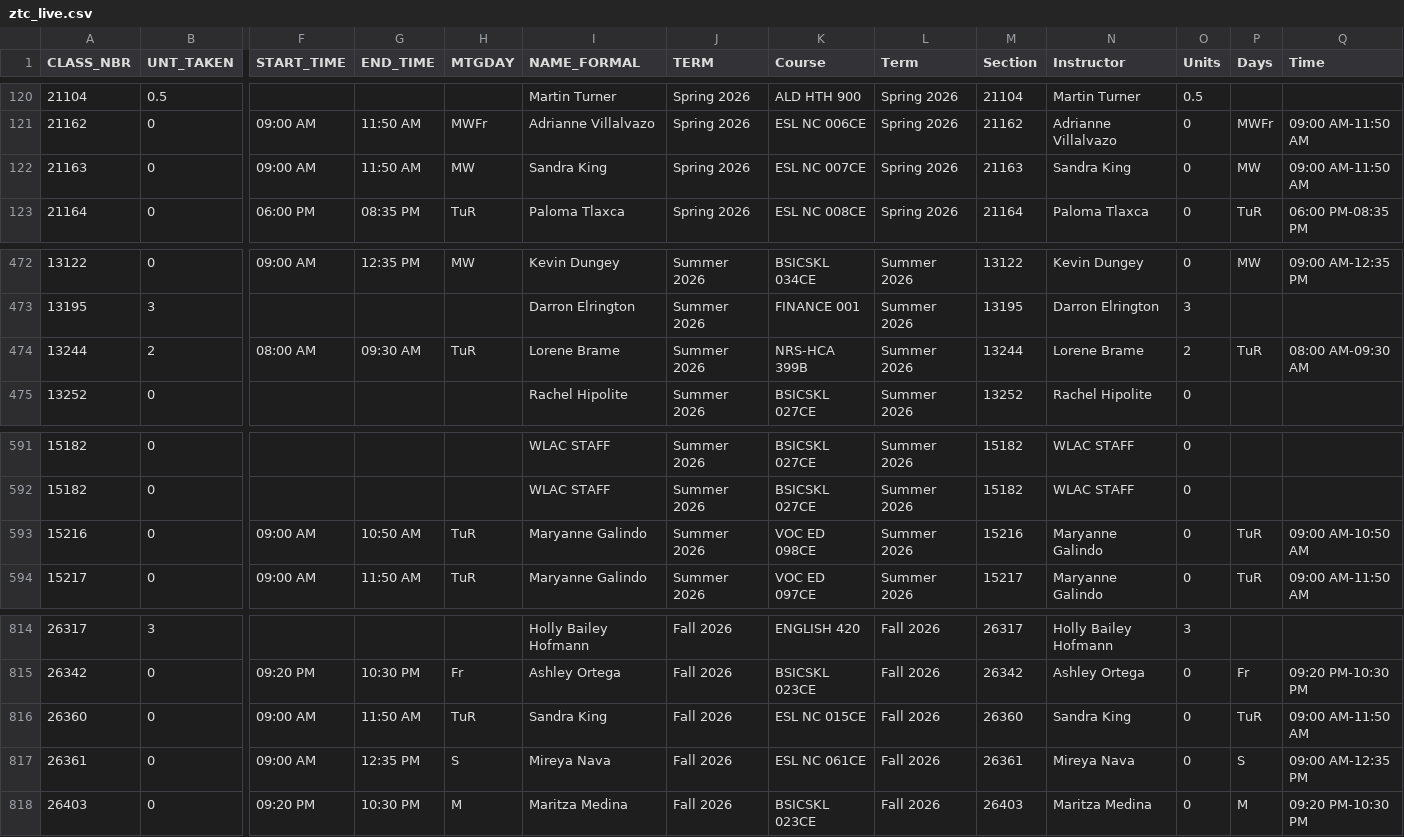
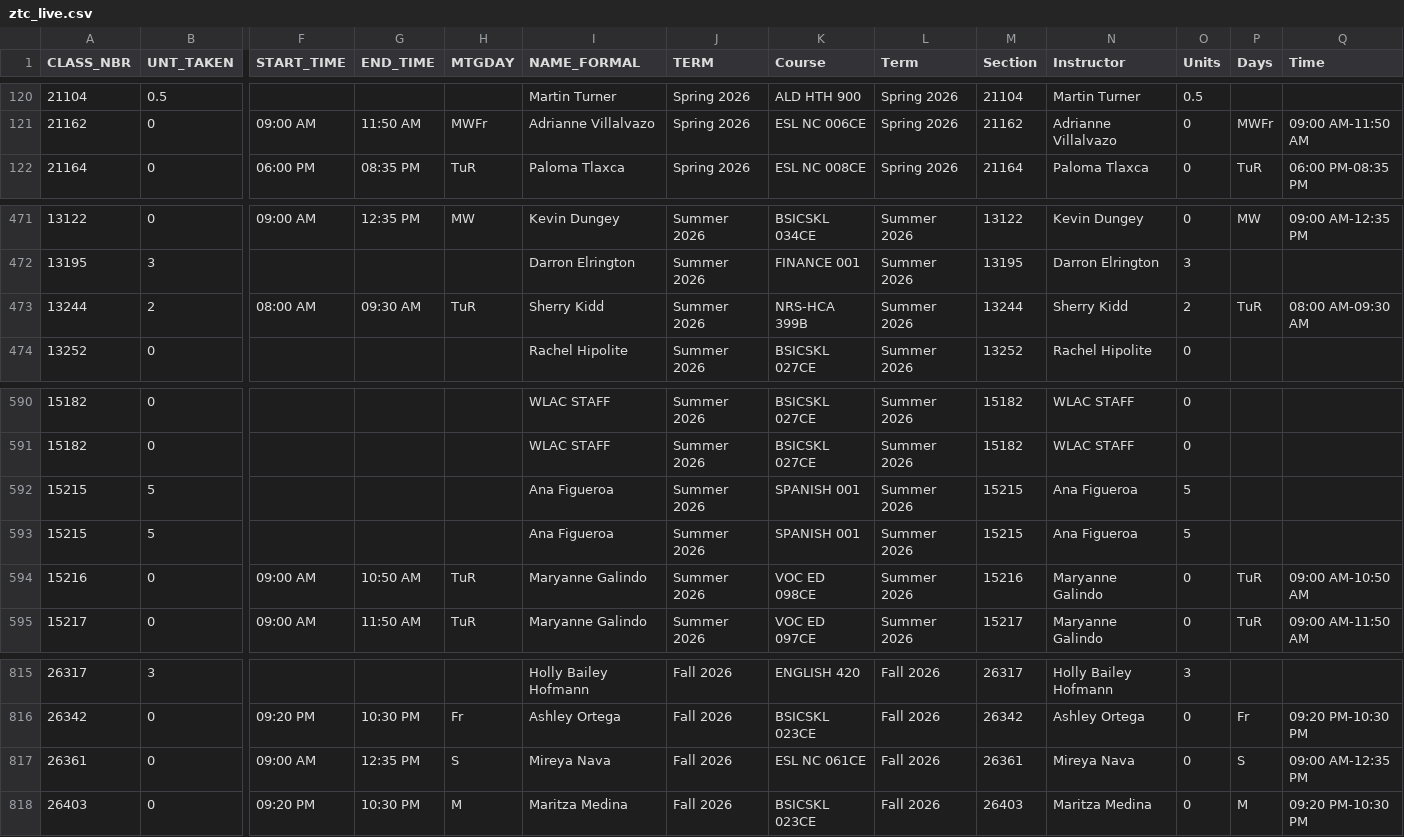
Before and after one commit to West-Los-Angeles-College/ztc, a CSV file: ztc_live.csv, drawn as a sheet; only a part is shown, gaps mark what is left out; removed rows and columns are numbered as before the commit, all else as after; rows hold the shown columns only; the diff names each change by its address in the sheet, - before the commit and + after, or states it on an @@ line.

Commit message:
Daily Commit -- 2026-06-01

```diff
--- a/ztc_live.csv
+++ b/ztc_live.csv
-row 122: 21163 | 0 | 09:00 AM | 11:50 AM | MW | Sandra King | Spring 2026 | ESL NC 007CE | Spring 2026 | 21163 | Sandra King | 0 | MW | 09:00 AM-11:50 AM
-I473 (NAME_FORMAL): Lorene Brame
+I473 (NAME_FORMAL): Sherry Kidd
-N473 (Instructor): Lorene Brame
+N473 (Instructor): Sherry Kidd
+row 592: 15215 | 5 |  |  |  | Ana Figueroa | Summer 2026 | SPANISH 001 | Summer 2026 | 15215 | Ana Figueroa | 5
+row 593: 15215 | 5 |  |  |  | Ana Figueroa | Summer 2026 | SPANISH 001 | Summer 2026 | 15215 | Ana Figueroa | 5
-row 816: 26360 | 0 | 09:00 AM | 11:50 AM | TuR | Sandra King | Fall 2026 | ESL NC 015CE | Fall 2026 | 26360 | Sandra King | 0 | TuR | 09:00 AM-11:50 AM
```
